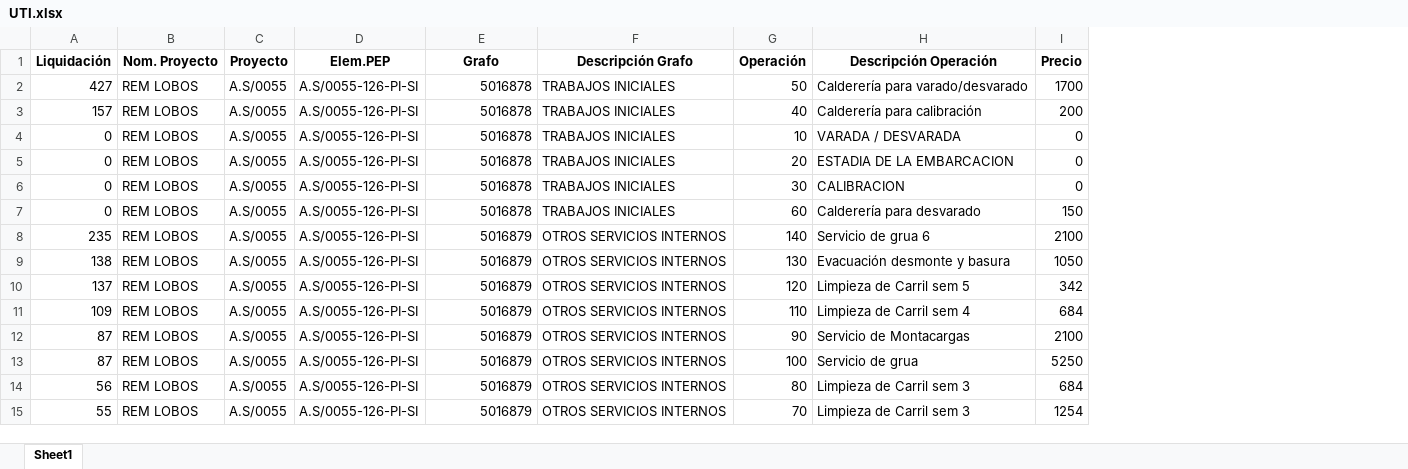
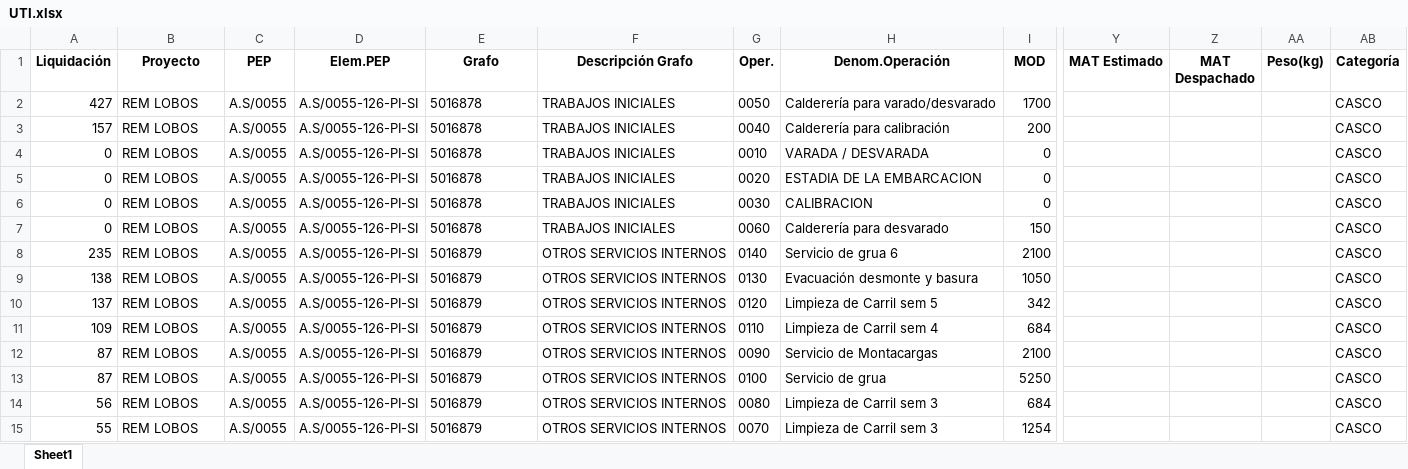
Before and after one commit to ProyectosAstillero/Astillero, an Excel workbook: 2026-1/UTI.xlsx, sheet Sheet1, drawn as a sheet; only a part is shown, gaps mark what is left out; values as stored, in another font and other column widths than the file's, no borders; removed rows and columns are numbered as before the commit, all else as after; the diff covers the shown part only; the diff names each change by its address in the sheet, - before the commit and + after, or states it on an @@ line.

```diff
--- a/2026-1/UTI.xlsx (sheet Sheet1)
+++ b/2026-1/UTI.xlsx (sheet Sheet1)
-column G (Operación), rows 2-15: 50 | 40 | 10 | 20 | 30 | 60 | 140 | 130 | 120 | 110 | 90 | 100 | 80 | 70
+column G (Oper.), rows 2-15: 0050 | 0040 | 0010 | 0020 | 0030 | 0060 | 0140 | 0130 | 0120 | 0110 | 0090 | 0100 | 0080 | 0070
+column Y (MAT Estimado), empty
+column Z (MAT Despachado), empty
+column AA (Peso(kg)), empty
+column AB (Categoría), rows 2-15: all CASCO
-B1: Nom. Proyecto
+B1: Proyecto
-C1: Proyecto
+C1: PEP
-H1: Descripción Operación
+H1: Denom.Operación
-I1: Precio
+I1: MOD
-E2:E15 alignment: right
+E2:E15 alignment: left
```
Also changed, not shown: 11 edited cells and cell formats elsewhere in this sheet, 2026-1/REDI.xlsx.
